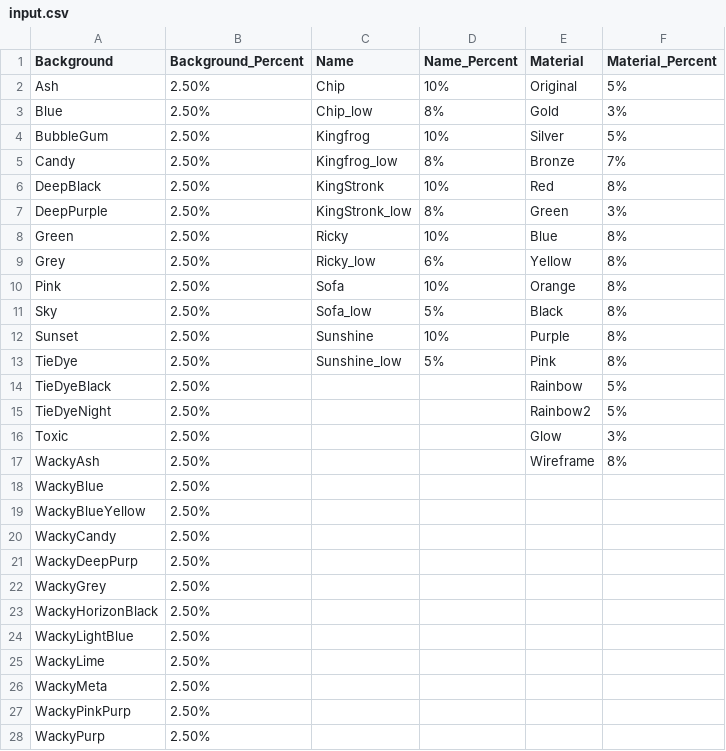
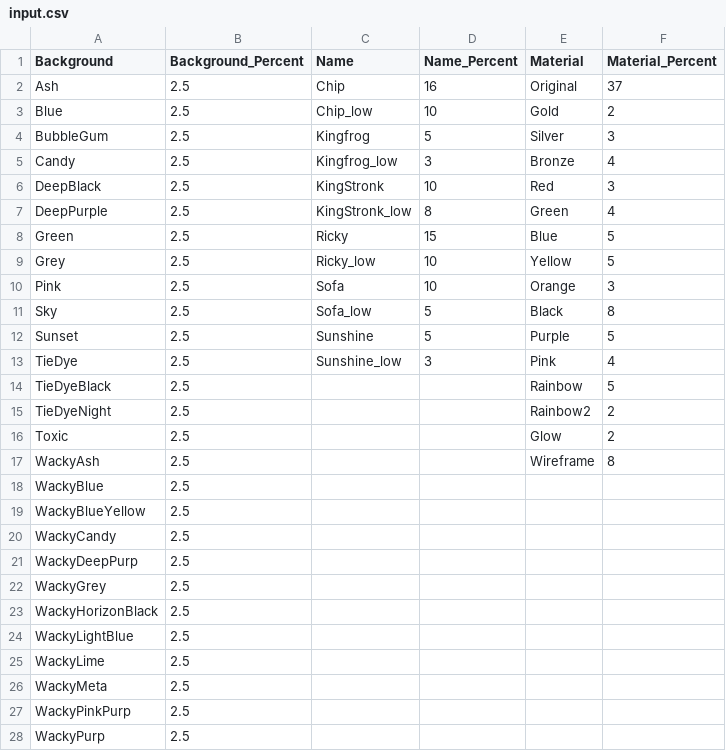
Before and after one commit to freedom1129/nft_generator, a CSV file: input.csv, drawn as a sheet; only a part is shown; the diff covers the shown part only.

```diff
--- a/input.csv
+++ b/input.csv
@@ -1,28 +1,28 @@
 Background,Background_Percent,Name,Name_Percent,Material,Material_Percent
-Ash,2.50%,Chip,10%,Original,5%
-Blue,2.50%,Chip_low,8%,Gold,3%
-BubbleGum,2.50%,Kingfrog,10%,Silver,5%
-Candy,2.50%,Kingfrog_low,8%,Bronze,7%
-DeepBlack,2.50%,KingStronk,10%,Red,8%
-DeepPurple,2.50%,KingStronk_low,8%,Green,3%
-Green,2.50%,Ricky,10%,Blue,8%
-Grey,2.50%,Ricky_low,6%,Yellow,8%
-Pink,2.50%,Sofa,10%,Orange,8%
-Sky,2.50%,Sofa_low,5%,Black,8%
-Sunset,2.50%,Sunshine,10%,Purple,8%
-TieDye,2.50%,Sunshine_low,5%,Pink,8%
-TieDyeBlack,2.50%,,,Rainbow,5%
-TieDyeNight,2.50%,,,Rainbow2,5%
-Toxic,2.50%,,,Glow,3%
-WackyAsh,2.50%,,,Wireframe,8%
-WackyBlue,2.50%,,,,
-WackyBlueYellow,2.50%,,,,
-WackyCandy,2.50%,,,,
-WackyDeepPurp,2.50%,,,,
-WackyGrey,2.50%,,,,
-WackyHorizonBlack,2.50%,,,,
-WackyLightBlue,2.50%,,,,
-WackyLime,2.50%,,,,
-WackyMeta,2.50%,,,,
-WackyPinkPurp,2.50%,,,,
-WackyPurp,2.50%,,,,
+Ash,2.5,Chip,16,Original,37
+Blue,2.5,Chip_low,10,Gold,2
+BubbleGum,2.5,Kingfrog,5,Silver,3
+Candy,2.5,Kingfrog_low,3,Bronze,4
+DeepBlack,2.5,KingStronk,10,Red,3
+DeepPurple,2.5,KingStronk_low,8,Green,4
+Green,2.5,Ricky,15,Blue,5
+Grey,2.5,Ricky_low,10,Yellow,5
+Pink,2.5,Sofa,10,Orange,3
+Sky,2.5,Sofa_low,5,Black,8
+Sunset,2.5,Sunshine,5,Purple,5
+TieDye,2.5,Sunshine_low,3,Pink,4
+TieDyeBlack,2.5,,,Rainbow,5
+TieDyeNight,2.5,,,Rainbow2,2
+Toxic,2.5,,,Glow,2
+WackyAsh,2.5,,,Wireframe,8
+WackyBlue,2.5,,,,
+WackyBlueYellow,2.5,,,,
+WackyCandy,2.5,,,,
+WackyDeepPurp,2.5,,,,
+WackyGrey,2.5,,,,
+WackyHorizonBlack,2.5,,,,
+WackyLightBlue,2.5,,,,
+WackyLime,2.5,,,,
+WackyMeta,2.5,,,,
+WackyPinkPurp,2.5,,,,
+WackyPurp,2.5,,,,
```
Also changed, not shown: 13 edited cells elsewhere in this file, 3 other files.
